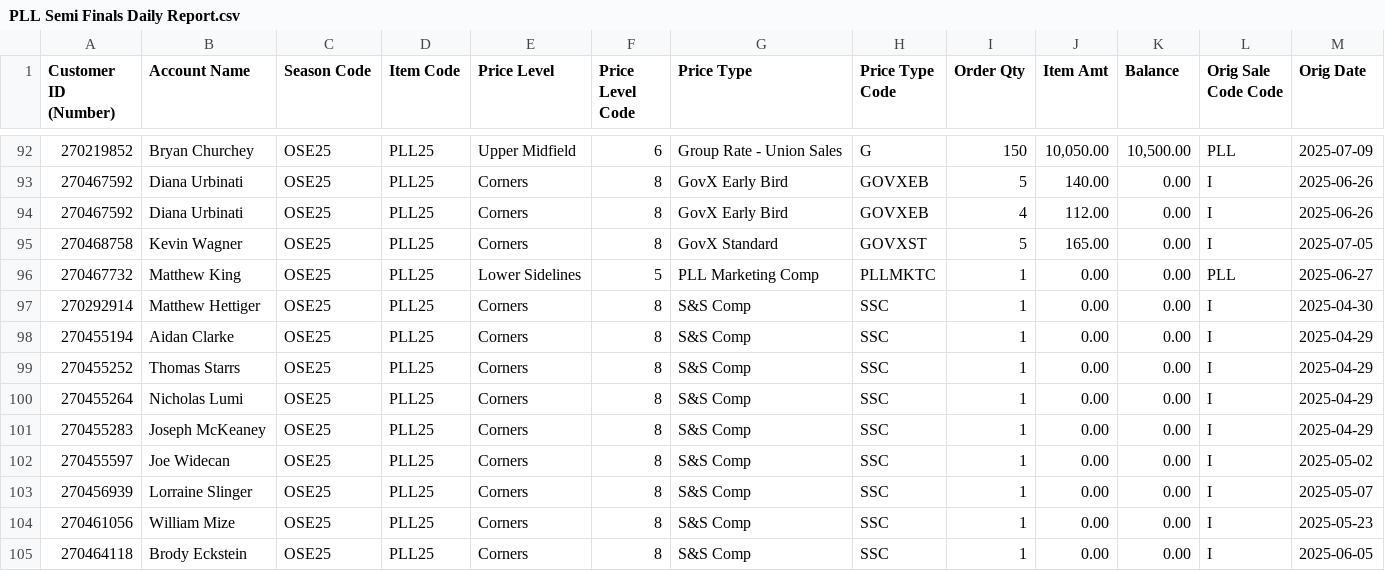
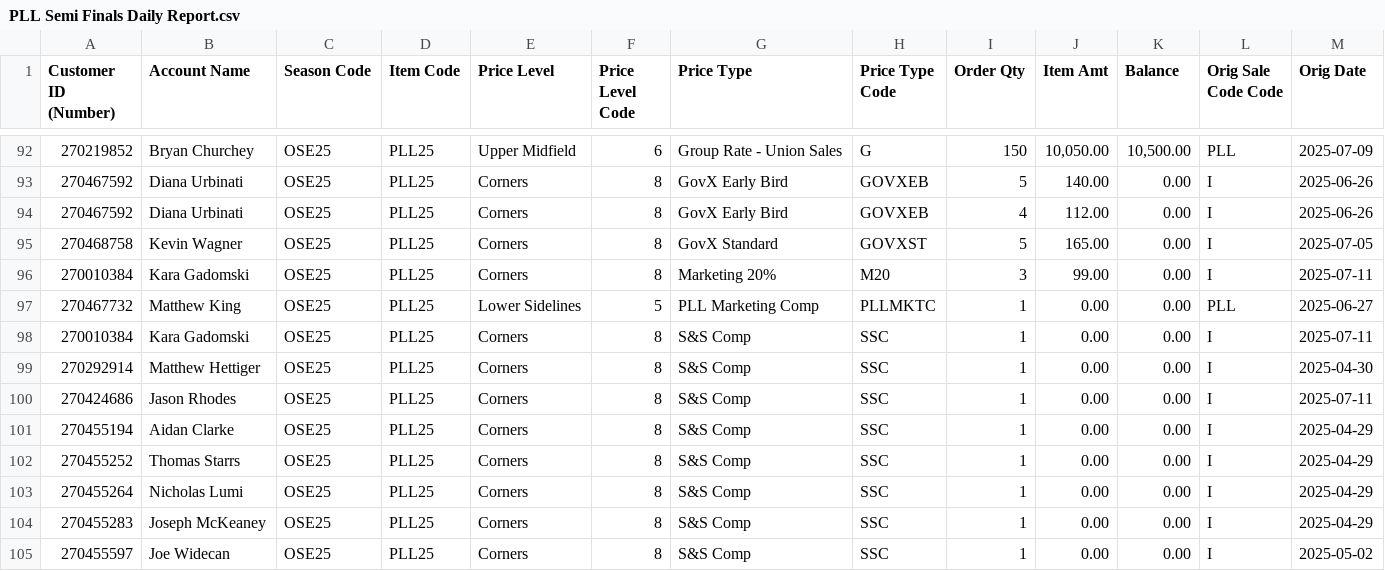
Before and after one commit to spuchta/PLL_BI_TIX, a CSV file: sales-reports/Subaru_Park/PLL Semi Finals Daily Report.csv, drawn as a sheet; only a part is shown, gaps mark what is left out; the shorter side is filled out with more unchanged rows; rows hold the shown columns only; the diff names each change by its address in the sheet, - before the commit and + after, or states it on an @@ line.

```diff
--- a/sales-reports/Subaru_Park/PLL Semi Finals Daily Report.csv
+++ b/sales-reports/Subaru_Park/PLL Semi Finals Daily Report.csv
+row 96: 270010384 | Kara Gadomski | OSE25 | PLL25 | Corners | 8 | Marketing 20% | M20 | 3 | 99.00 | 0.00 | I | 2025-07-11
+row 98: 270010384 | Kara Gadomski | OSE25 | PLL25 | Corners | 8 | S&S Comp | SSC | 1 | 0.00 | 0.00 | I | 2025-07-11
+row 100: 270424686 | Jason Rhodes | OSE25 | PLL25 | Corners | 8 | S&S Comp | SSC | 1 | 0.00 | 0.00 | I | 2025-07-11
```
Also changed, not shown: sales-reports/Denver/PLL Original Item Sales - HOMECOMING PASS SALES Availability.csv, sales-reports/Denver/PLL Original Item Sales - HOMECOMING PASS SALES.csv, 5 other files.
